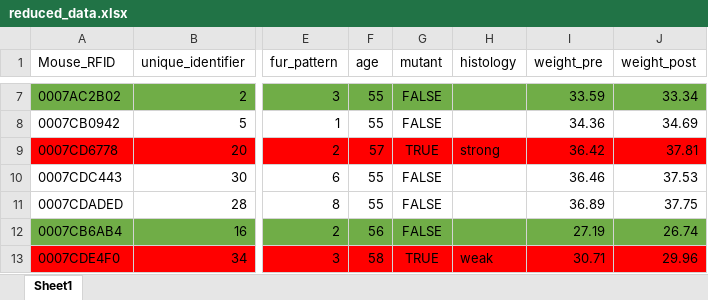
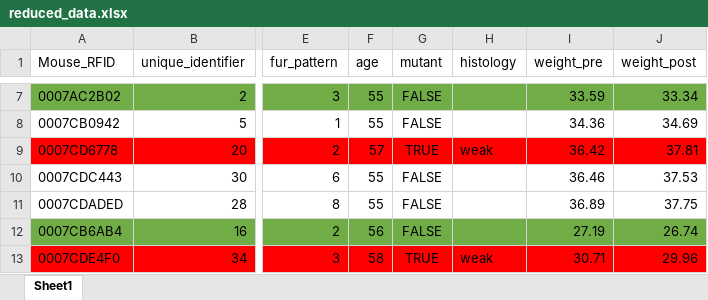
Before and after one commit to KelschLAB/NoSeMaze-stableRichClubs, an Excel workbook: data/reduced_data.xlsx, sheet Sheet1, drawn as a sheet; only a part is shown, gaps mark what is left out; values as stored, in another font and other column widths than the file's, no borders; charts and pictures not drawn; the diff names each change by its address in the sheet, - before the commit and + after, or states it on an @@ line.

```diff
--- a/data/reduced_data.xlsx (sheet Sheet1)
+++ b/data/reduced_data.xlsx (sheet Sheet1)
-H9 (histology): strong
+H9 (histology): weak
```
Also changed, not shown: data/validation_cohort.xlsx, 22 other files.
